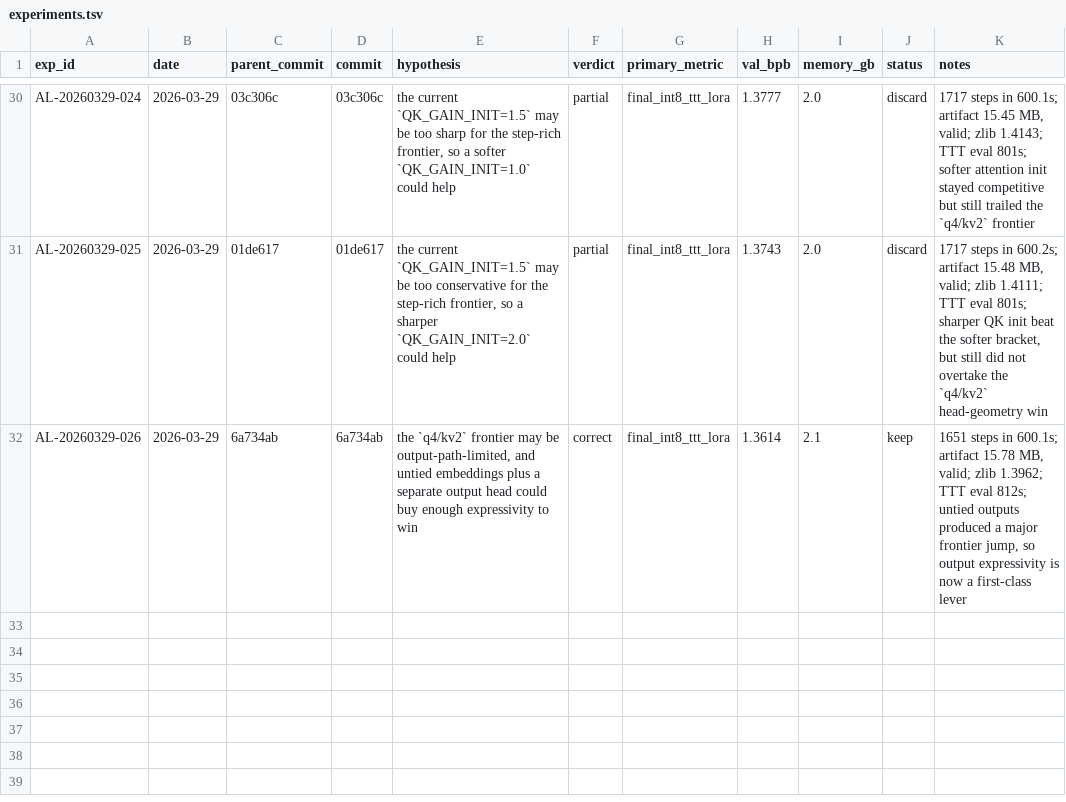
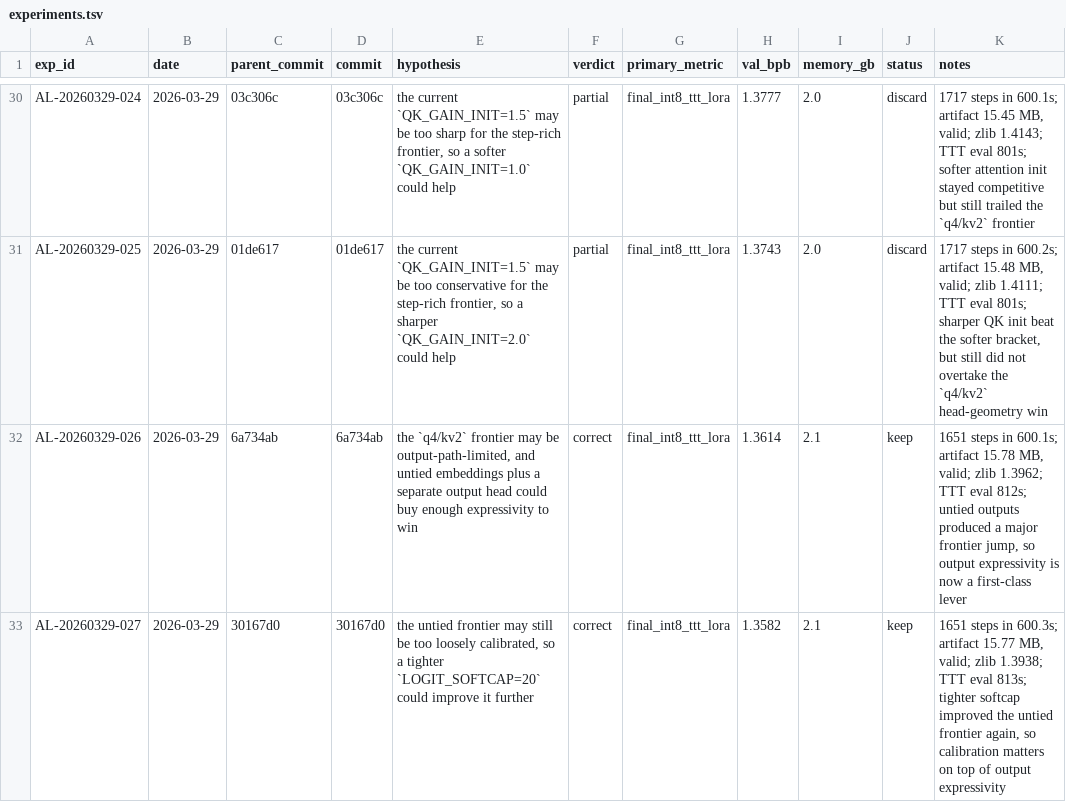
Before and after one commit to BenedictChannn/parameter-golf, a TSV file: agent_lab/experiments.tsv, drawn as a sheet; only a part is shown, gaps mark what is left out.

Commit message:
docs(agent-lab): log AL-20260329-027 untied-softcap win
Exp: AL-20260329-027
Parent: 30167d0
Hypothesis: The untied frontier may still be too loosely calibrated, so a tighter LOGIT_SOFTCAP=20 could improve it further.
Metric: final_int8_ttt_lora (lower better)
Result: keep (val_bpb 1.3582, valid at 15.77 MB)

```diff
--- a/agent_lab/experiments.tsv
+++ b/agent_lab/experiments.tsv
@@ -32 +32,2 @@ AL-20260329-025	2026-03-29	01de617	01de617	the current `QK_GAIN_INIT=1.5` may be
 AL-20260329-026	2026-03-29	6a734ab	6a734ab	the `q4/kv2` frontier may be output-path-limited, and untied embeddings plus a separate output head could buy enough expressivity to win	correct	final_int8_ttt_lora	1.3614	2.1	keep	1651 steps in 600.1s; artifact 15.78 MB, valid; zlib 1.3962; TTT eval 812s; untied outputs produced a major frontier jump, so output expressivity is now a first-class lever
+AL-20260329-027	2026-03-29	30167d0	30167d0	the untied frontier may still be too loosely calibrated, so a tighter `LOGIT_SOFTCAP=20` could improve it further	correct	final_int8_ttt_lora	1.3582	2.1	keep	1651 steps in 600.3s; artifact 15.77 MB, valid; zlib 1.3938; TTT eval 813s; tighter softcap improved the untied frontier again, so calibration matters on top of output expressivity
```
Also changed, not shown: 5 other files.
